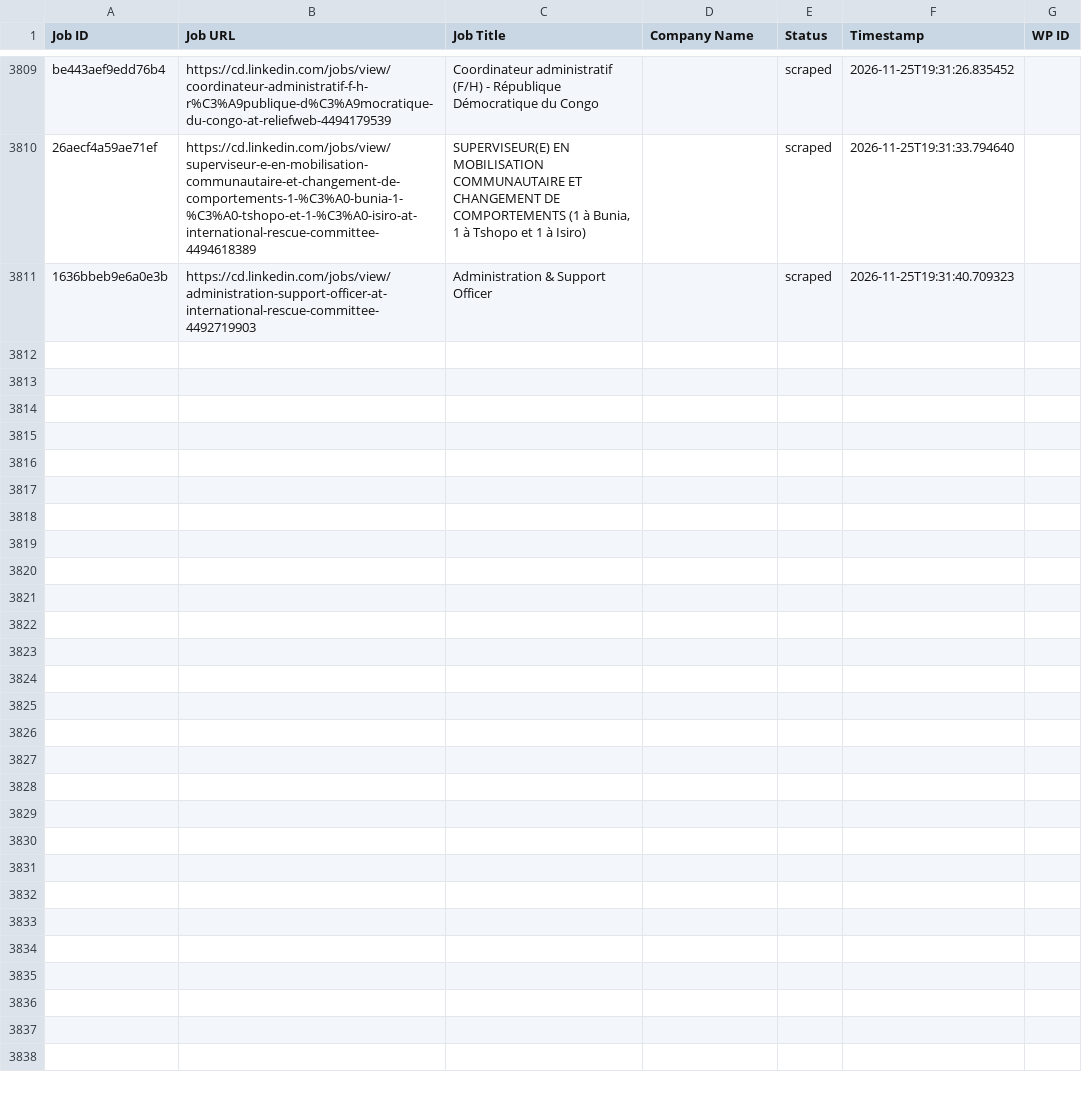
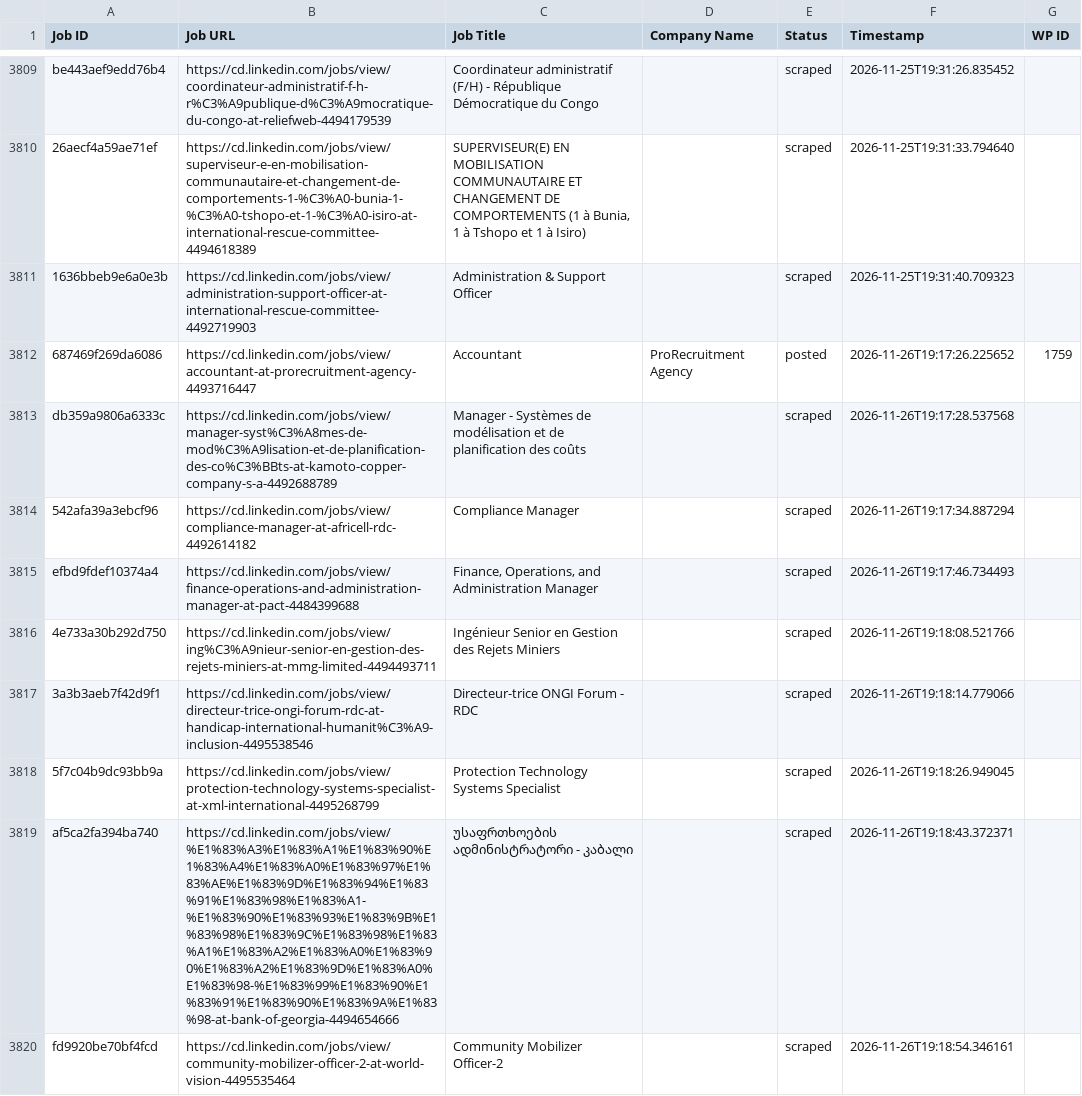
Before and after one commit to vindoky/cd, a CSV file: processed_jobs.csv, drawn as a sheet; only a part is shown, gaps mark what is left out; the diff covers the shown part only.

```diff
--- a/processed_jobs.csv
+++ b/processed_jobs.csv
@@ -3817 +3817,10 @@ be443aef9edd76b4,https://cd.linkedin.com/jobs/view/coordinateur-administratif-f-
 1636bbeb9e6a0e3b,https://cd.linkedin.com/jobs/view/administration-support-officer-at-international-rescue-committee-4492719903,Administration & Support Officer,,scraped,2026-11-25T19:31:40.709323,
+687469f269da6086,https://cd.linkedin.com/jobs/view/accountant-at-prorecruitment-agency-4493716447,Accountant,ProRecruitment Agency,posted,2026-11-26T19:17:26.225652,1759
+db359a9806a6333c,https://cd.linkedin.com/jobs/view/manager-syst%C3%A8mes-de-mod%C3%A9lisation-et-de-planification-des-co%C3%BBts-at-kamoto-copper-company-s-a-4492688789,Manager - Systèmes de modélisation et de planification des coûts,,scraped,2026-11-26T19:17:28.537568,
+542afa39a3ebcf96,https://cd.linkedin.com/jobs/view/compliance-manager-at-africell-rdc-4492614182,Compliance Manager,,scraped,2026-11-26T19:17:34.887294,
+efbd9fdef10374a4,https://cd.linkedin.com/jobs/view/finance-operations-and-administration-manager-at-pact-4484399688,"Finance, Operations, and Administration Manager",,scraped,2026-11-26T19:17:46.734493,
+4e733a30b292d750,https://cd.linkedin.com/jobs/view/ing%C3%A9nieur-senior-en-gestion-des-rejets-miniers-at-mmg-limited-4494493711,Ingénieur Senior en Gestion des Rejets Miniers,,scraped,2026-11-26T19:18:08.521766,
+3a3b3aeb7f42d9f1,https://cd.linkedin.com/jobs/view/directeur-trice-ongi-forum-rdc-at-handicap-international-humanit%C3%A9-inclusion-4495538546,Directeur-trice ONGI Forum - RDC,,scraped,2026-11-26T19:18:14.779066,
+5f7c04b9dc93bb9a,https://cd.linkedin.com/jobs/view/protection-technology-systems-specialist-at-xml-international-4495268799,Protection Technology Systems Specialist,,scraped,2026-11-26T19:18:26.949045,
+af5ca2fa394ba740,https://cd.linkedin.com/jobs/view/%E1%83%A3%E1%83%A1%E1%83%90%E1%83%A4%E1%83%A0%E1%83%97%E1%83%AE%E1%83%9D%E1%83%94%E1%83%91%E1%83%98%E1%83%A1-%E1%83%90%E1%83%93%E1%83%9B%E1%83%98%E1%83%9C%E1%83%98%E1%83%A1%E1%83%A2%E1%83%A0%E1%83%90%E1%83%A2%E1%83%9D%E1%83%A0%E1%83%98-%E1%83%99%E1%83%90%E1%83%91%E1%83%90%E1%83%9A%E1%83%98-at-bank-of-georgia-4494654666,უსაფრთხოების ადმინისტრატორი - კაბალი,,scraped,2026-11-26T19:18:43.372371,
+fd9920be70bf4fcd,https://cd.linkedin.com/jobs/view/community-mobilizer-officer-2-at-world-vision-4495535464,Community Mobilizer Officer-2,,scraped,2026-11-26T19:18:54.346161,
```
Also changed, not shown: 9 added rows elsewhere in this file.
